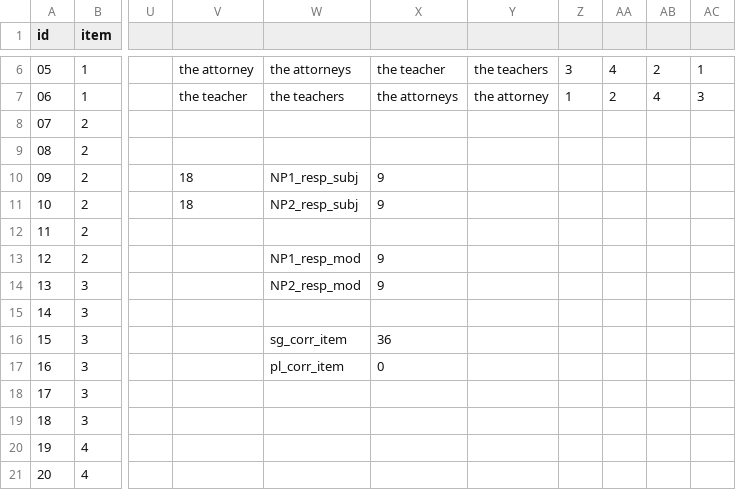
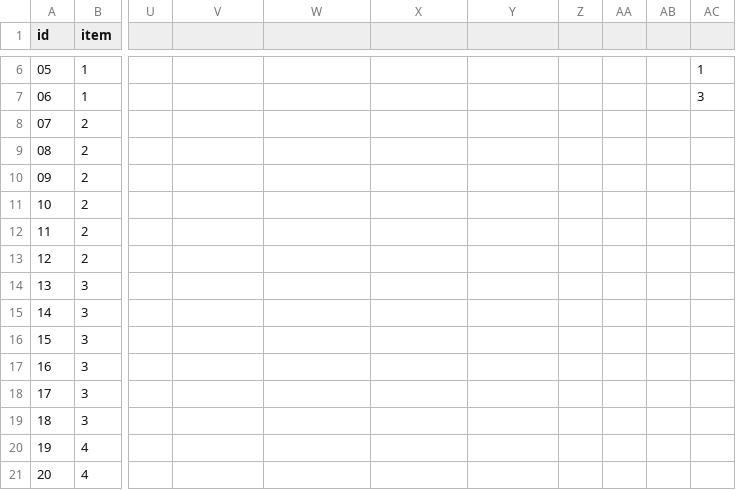
Before and after one commit to duygu-demiray/kaplan, a CSV file: chunk_includes/kaplan_targets.csv, drawn as a sheet; only a part is shown, gaps mark what is left out; the diff covers the shown part only; the diff names each change by its address in the sheet, - before the commit and + after, or states it on an @@ line.

```diff
--- a/chunk_includes/kaplan_targets.csv
+++ b/chunk_includes/kaplan_targets.csv
-V6: the attorney
+V6: (empty)
-W6: the attorneys
+W6: (empty)
-X6: the teacher
+X6: (empty)
-Y6: the teachers
+Y6: (empty)
-Z6: 3
+Z6: (empty)
-AA6: 4
+AA6: (empty)
-AB6: 2
+AB6: (empty)
-V7: the teacher
+V7: (empty)
-W7: the teachers
+W7: (empty)
-X7: the attorneys
+X7: (empty)
-Y7: the attorney
+Y7: (empty)
-Z7: 1
+Z7: (empty)
-AA7: 2
+AA7: (empty)
-AB7: 4
+AB7: (empty)
-V10:V11: 18
+V10:V11: (empty)
-W10: NP1_resp_subj
+W10: (empty)
-X10:X11: 9
+X10:X11: (empty)
-W11: NP2_resp_subj
+W11: (empty)
-W13: NP1_resp_mod
+W13: (empty)
-X13:X14: 9
+X13:X14: (empty)
-W14: NP2_resp_mod
+W14: (empty)
-W16: sg_corr_item
+W16: (empty)
-X16: 36
+X16: (empty)
-W17: pl_corr_item
+W17: (empty)
-X17: 0
+X17: (empty)
```
Also changed, not shown: 28 edited cells elsewhere in this file.
